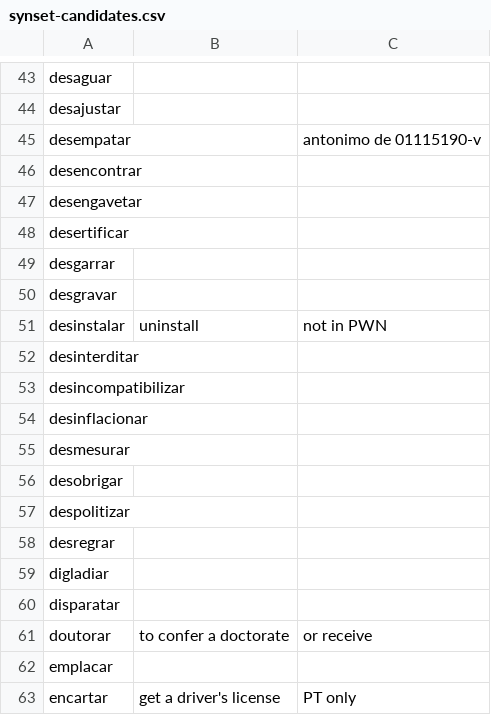
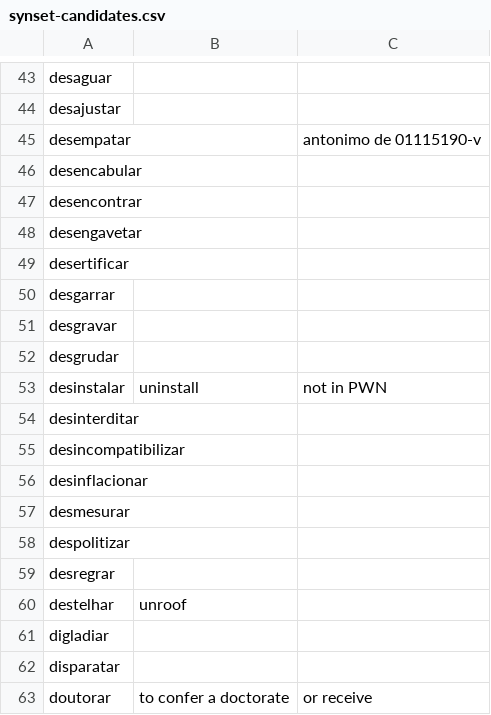
Before and after one commit to own-pt/cl-wnbrowser, a CSV file: corpora/synset-candidates.csv, drawn as a sheet; only a part is shown, gaps mark what is left out; the shorter side is filled out with more unchanged rows.

Commit message:
Update synset-candidates.csv

```diff
--- a/corpora/synset-candidates.csv
+++ b/corpora/synset-candidates.csv
@@ -45,2 +45,3 @@ desajustar,,
 desempatar,, antonimo de 01115190-v
+desencabular,,
 desencontrar,,
@@ -50,2 +51,3 @@ desgarrar,,
 desgravar,,
+desgrudar,,
 desinstalar,uninstall,not in PWN
@@ -55,5 +57,5 @@ desinflacionar,,
 desmesurar,,
-desobrigar,,
 despolitizar,,
 desregrar,,
+destelhar,unroof,
 digladiar,,
```
